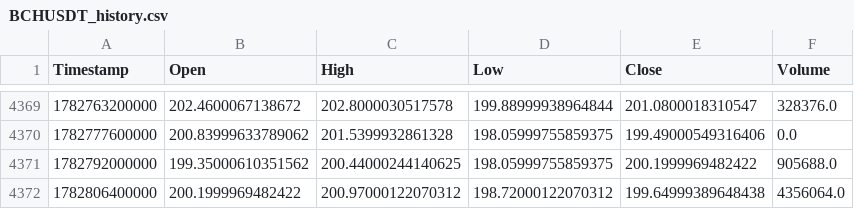
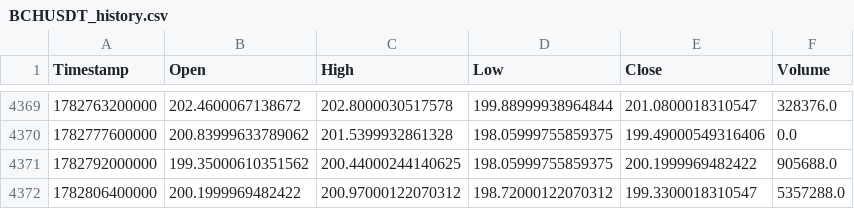
Before and after one commit to KamranPA/Trading-bot-roor, a CSV file: data/4h/BCHUSDT_history.csv, drawn as a sheet; only a part is shown, gaps mark what is left out.

```diff
--- a/data/4h/BCHUSDT_history.csv
+++ b/data/4h/BCHUSDT_history.csv
@@ -4371,2 +4371,2 @@ Timestamp,Open,High,Low,Close,Volume
 1782792000000,199.35000610351562,200.44000244140625,198.05999755859375,200.1999969482422,905688.0
-1782806400000,200.1999969482422,200.97000122070312,198.72000122070312,199.64999389648438,4356064.0
+1782806400000,200.1999969482422,200.97000122070312,198.72000122070312,199.3300018310547,5357288.0
```
Also changed, not shown: backtest_table_summary.csv, data/4h/BTCUSDT_history.csv, 22 other files.
